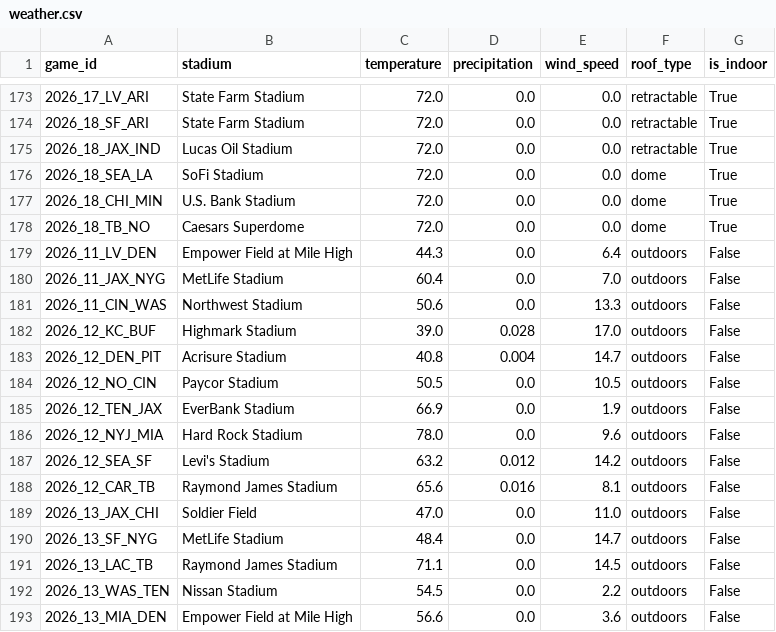
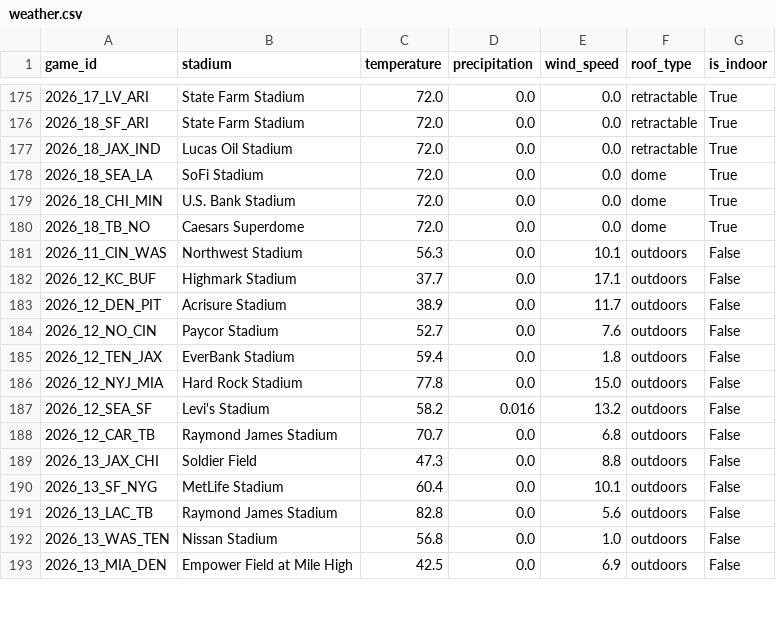
Before and after one commit to vladk-III/NFL-Football, a CSV file: data/weather.csv, drawn as a sheet; only a part is shown, gaps mark what is left out; the diff covers the shown part only.

```diff
--- a/data/weather.csv
+++ b/data/weather.csv
@@ -178,16 +180,14 @@ game_id,stadium,temperature,precipitation,wind_speed,roof_type,is_indoor
 2026_18_TB_NO,Caesars Superdome,72.0,0.0,0.0,dome,True
-2026_11_LV_DEN,Empower Field at Mile High,44.3,0.0,6.4,outdoors,False
-2026_11_JAX_NYG,MetLife Stadium,60.4,0.0,7.0,outdoors,False
-2026_11_CIN_WAS,Northwest Stadium,50.6,0.0,13.3,outdoors,False
-2026_12_KC_BUF,Highmark Stadium,39.0,0.028,17.0,outdoors,False
-2026_12_DEN_PIT,Acrisure Stadium,40.8,0.004,14.7,outdoors,False
-2026_12_NO_CIN,Paycor Stadium,50.5,0.0,10.5,outdoors,False
-2026_12_TEN_JAX,EverBank Stadium,66.9,0.0,1.9,outdoors,False
-2026_12_NYJ_MIA,Hard Rock Stadium,78.0,0.0,9.6,outdoors,False
-2026_12_SEA_SF,Levi's Stadium,63.2,0.012,14.2,outdoors,False
-2026_12_CAR_TB,Raymond James Stadium,65.6,0.016,8.1,outdoors,False
-2026_13_JAX_CHI,Soldier Field,47.0,0.0,11.0,outdoors,False
-2026_13_SF_NYG,MetLife Stadium,48.4,0.0,14.7,outdoors,False
-2026_13_LAC_TB,Raymond James Stadium,71.1,0.0,14.5,outdoors,False
-2026_13_WAS_TEN,Nissan Stadium,54.5,0.0,2.2,outdoors,False
-2026_13_MIA_DEN,Empower Field at Mile High,56.6,0.0,3.6,outdoors,False
+2026_11_CIN_WAS,Northwest Stadium,56.3,0.0,10.1,outdoors,False
+2026_12_KC_BUF,Highmark Stadium,37.7,0.0,17.1,outdoors,False
+2026_12_DEN_PIT,Acrisure Stadium,38.9,0.0,11.7,outdoors,False
+2026_12_NO_CIN,Paycor Stadium,52.7,0.0,7.6,outdoors,False
+2026_12_TEN_JAX,EverBank Stadium,59.4,0.0,1.8,outdoors,False
+2026_12_NYJ_MIA,Hard Rock Stadium,77.8,0.0,15.0,outdoors,False
+2026_12_SEA_SF,Levi's Stadium,58.2,0.016,13.2,outdoors,False
+2026_12_CAR_TB,Raymond James Stadium,70.7,0.0,6.8,outdoors,False
+2026_13_JAX_CHI,Soldier Field,47.3,0.0,8.8,outdoors,False
+2026_13_SF_NYG,MetLife Stadium,60.4,0.0,10.1,outdoors,False
+2026_13_LAC_TB,Raymond James Stadium,82.8,0.0,5.6,outdoors,False
+2026_13_WAS_TEN,Nissan Stadium,56.8,0.0,1.0,outdoors,False
+2026_13_MIA_DEN,Empower Field at Mile High,42.5,0.0,6.9,outdoors,False
```
Also changed, not shown: 1 added row and 4 edited cells elsewhere in this file, data/games.csv, data/odds_snapshots.csv.
